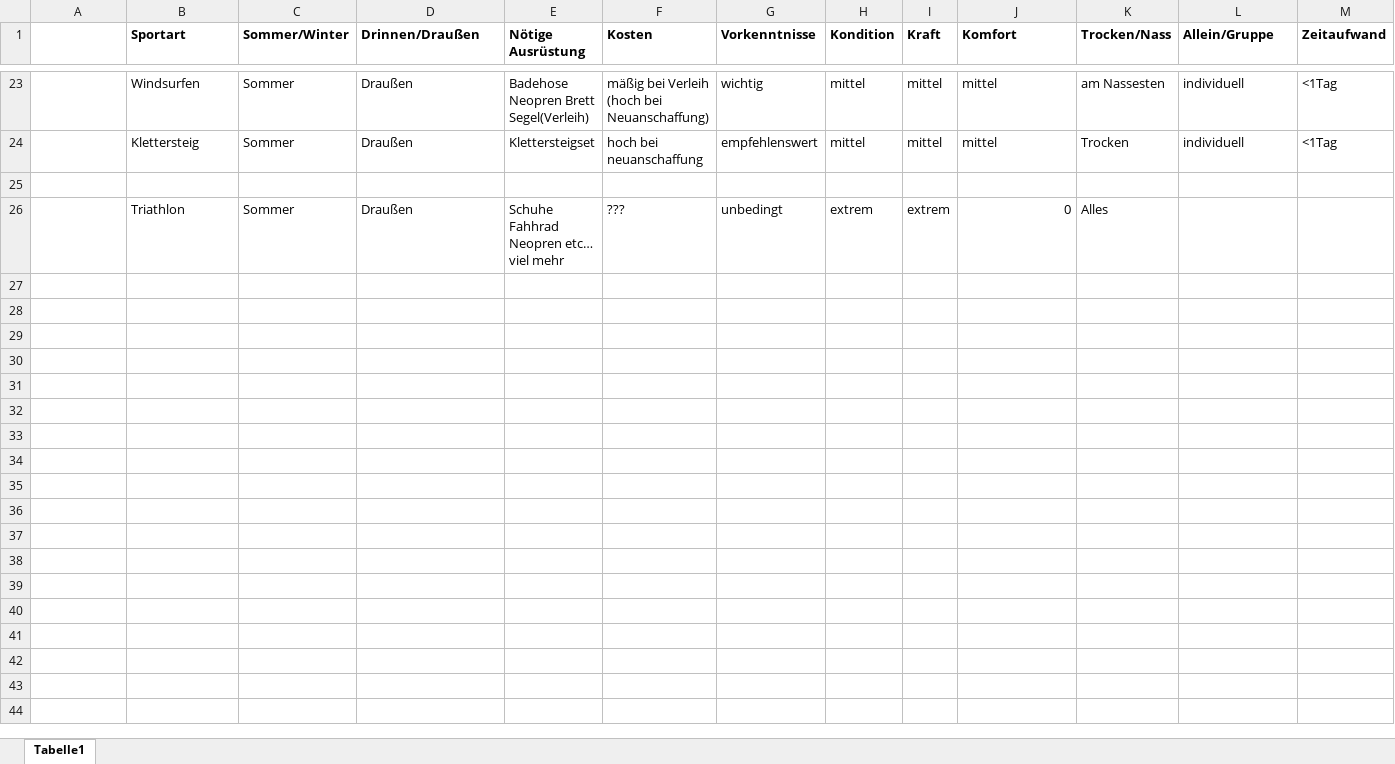
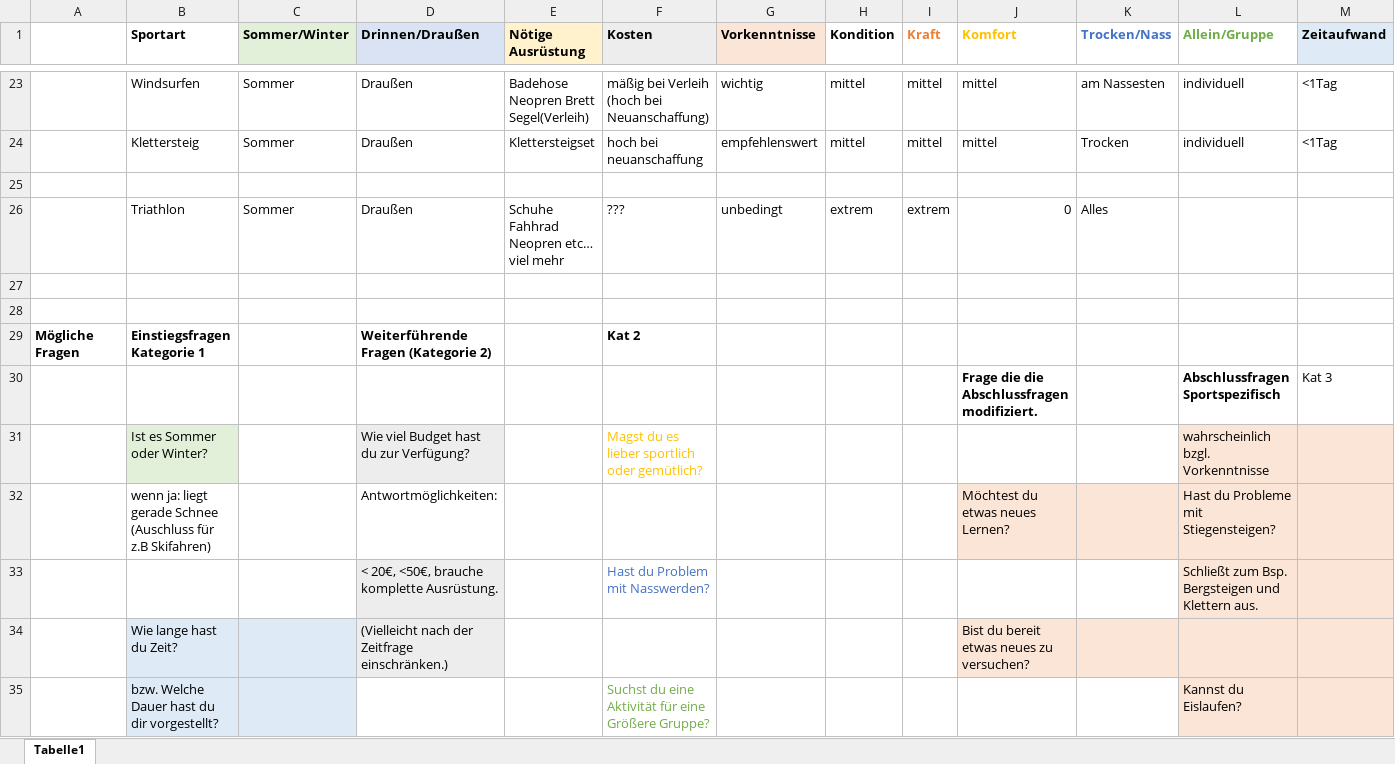
Before and after one commit to Smoerf/Sport-finder, an Excel workbook: Daten/Sport_Tabelle.xlsx, sheet Tabelle1, drawn as a sheet; only a part is shown, gaps mark what is left out; values as stored, in another font and other column widths than the file's, no borders; the diff covers the shown part only; the diff names each change by its address in the sheet, - before the commit and + after, or states it on an @@ line.

Commit message:
Update
Mehr Fragen, Zugehörigkeit farbig

```diff
--- a/Daten/Sport_Tabelle.xlsx (sheet Tabelle1)
+++ b/Daten/Sport_Tabelle.xlsx (sheet Tabelle1)
-C1 fill: none
+C1 fill: #E2F0D9
-D1 fill: none
+D1 fill: #DAE3F3
-E1 fill: none
+E1 fill: #FFF2CC
-F1 fill: none
+F1 fill: #EDEDED
-G1 fill: none
+G1 fill: #FBE5D6
-I1 text colour: black
+I1 text colour: #ED7D31
-J1 text colour: black
+J1 text colour: #FFC000
-K1 text colour: black
+K1 text colour: #4472C4
-L1 text colour: black
+L1 text colour: #70AD47
-M1 fill: none
+M1 fill: #DEEBF7
+row 27: (empty)
+row 28: (empty)
+row 29: Mögliche Fragen | Einstiegsfragen Kategorie 1 |  | Weiterführende Fragen (Kategorie 2) |  | Kat 2
+row 30:  |  |  |  |  |  |  |  |  | Frage die die Abschlussfragen modifiziert. |  | Abschlussfragen Sportspezifisch | Kat 3
+row 31:  | Ist es Sommer oder Winter? |  | Wie viel Budget hast du zur Verfügung? |  | Magst du es lieber sportlich oder gemütlich? |  |  |  |  |  | wahrscheinlich bzgl. Vorkenntnisse
+row 32:  | wenn ja: liegt gerade Schnee (Auschluss für z.B Skifahren) |  | Antwortmöglichkeiten: |  |  |  |  |  | Möchtest du etwas neues Lernen? |  | Hast du Probleme mit Stiegensteigen?
+row 33:  |  |  | < 20€, <50€, brauche komplette Ausrüstung. |  | Hast du Problem mit Nasswerden? |  |  |  |  |  | Schließt zum Bsp. Bergsteigen und Klettern aus.
+row 34:  | Wie lange hast du Zeit? |  | (Vielleicht nach der Zeitfrage einschränken.) |  |  |  |  |  | Bist du bereit etwas neues zu versuchen?
+row 35:  | bzw. Welche Dauer hast du dir vorgestellt? |  |  |  | Suchst du eine Aktivität für eine Größere Gruppe? |  |  |  |  |  | Kannst du Eislaufen?
```
Also changed, not shown: 9 added rows elsewhere in this sheet.
